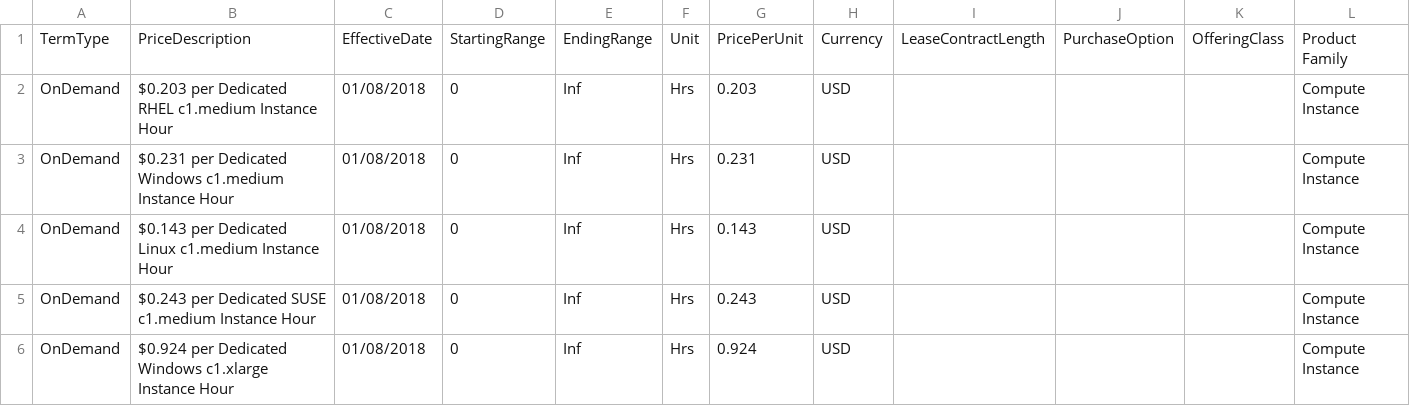
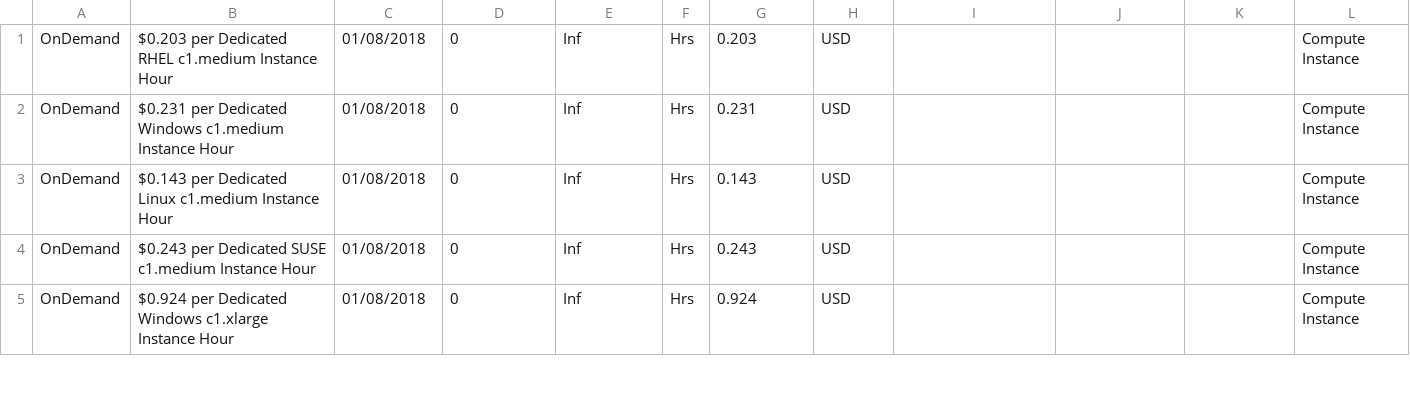
Before and after one commit to samtk/AWSpriceBot, a CSV file: newtrim.csv, drawn as a sheet; only a part is shown; rows hold the shown columns only; the diff names each change by its address in the sheet, - before the commit and + after, or states it on an @@ line.

```diff
--- a/newtrim.csv
+++ b/newtrim.csv
-row 1: TermType | PriceDescription | EffectiveDate | StartingRange | EndingRange | Unit | PricePerUnit | Currency | LeaseContractLength | PurchaseOption | OfferingClass | Product Family
```
Also changed, not shown: 1 other file.
